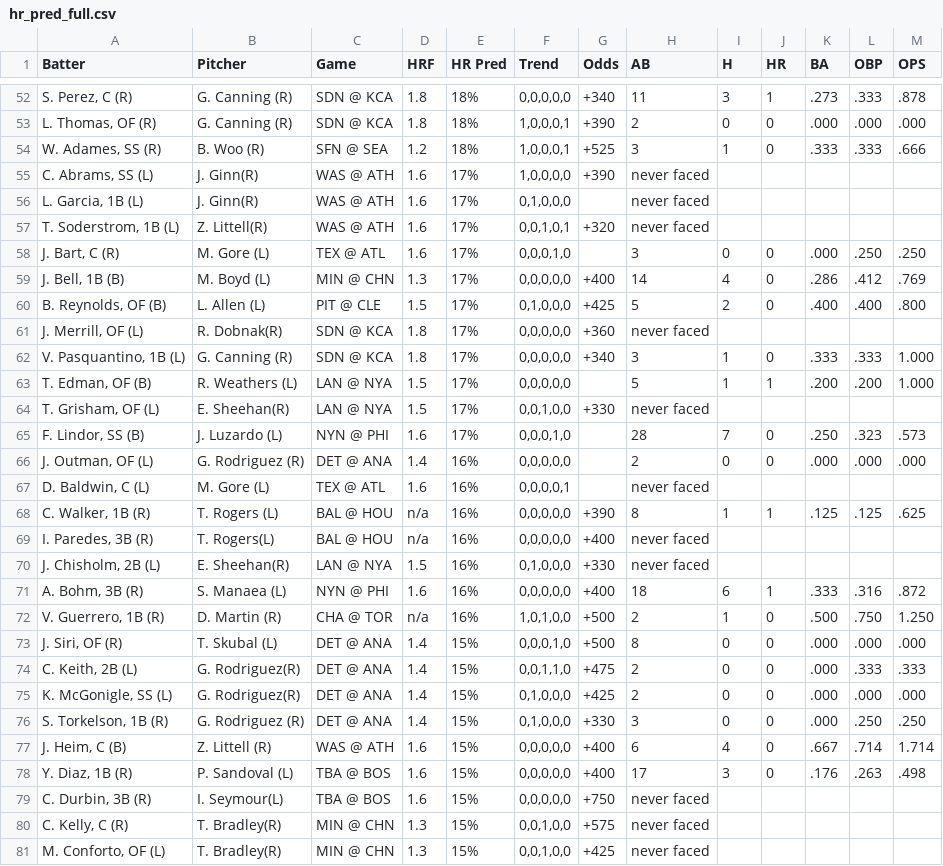
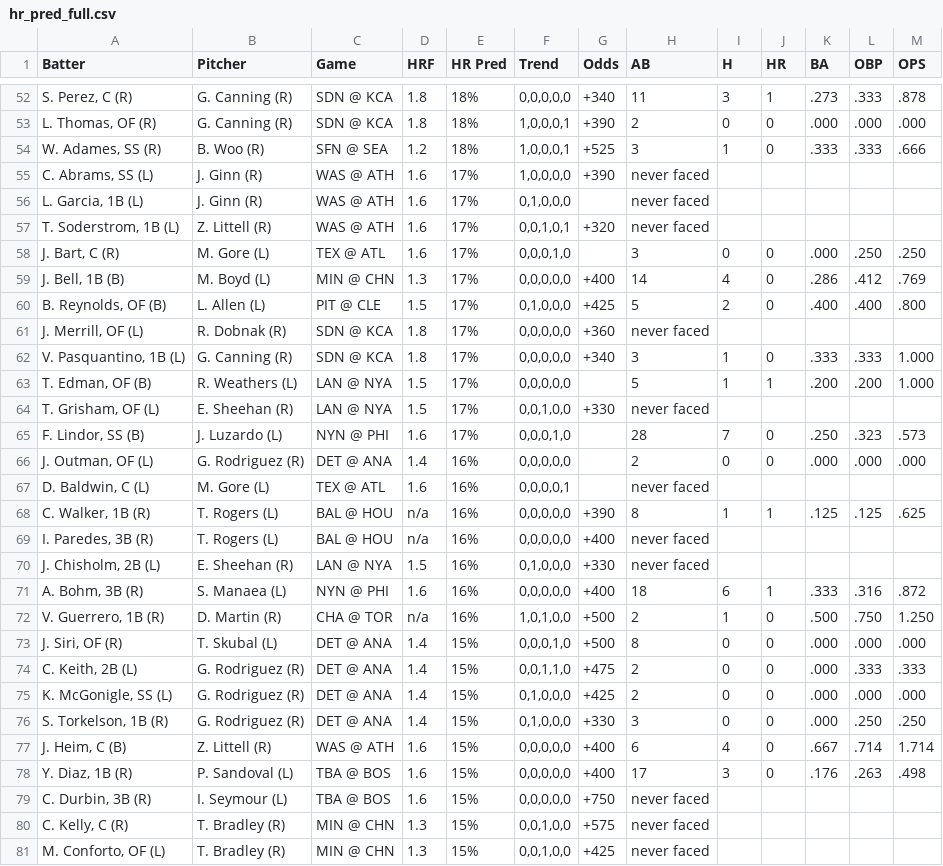
Before and after one commit to lgdsbrand/MLB-Hitters-Hub, a CSV file: backend/hr_pred_full.csv, drawn as a sheet; only a part is shown, gaps mark what is left out; the diff covers the shown part only.

```diff
--- a/backend/hr_pred_full.csv
+++ b/backend/hr_pred_full.csv
@@ -54,5 +54,5 @@ Batter,Pitcher,Game,HRF,HR Pred,Trend,Odds,AB,H,HR,BA,OBP,OPS
 "W. Adames, SS (R)",B. Woo (R),SFN @ SEA,1.2,18%,"1,0,0,0,1",+525,3,1,0,.333,.333,.666
-"C. Abrams, SS (L)",J. Ginn(R),WAS @ ATH,1.6,17%,"1,0,0,0,0",+390,never faced,,,,,
-"L. Garcia, 1B (L)",J. Ginn(R),WAS @ ATH,1.6,17%,"0,1,0,0,0",,never faced,,,,,
-"T. Soderstrom, 1B (L)",Z. Littell(R),WAS @ ATH,1.6,17%,"0,0,1,0,1",+320,never faced,,,,,
+"C. Abrams, SS (L)",J. Ginn (R),WAS @ ATH,1.6,17%,"1,0,0,0,0",+390,never faced,,,,,
+"L. Garcia, 1B (L)",J. Ginn (R),WAS @ ATH,1.6,17%,"0,1,0,0,0",,never faced,,,,,
+"T. Soderstrom, 1B (L)",Z. Littell (R),WAS @ ATH,1.6,17%,"0,0,1,0,1",+320,never faced,,,,,
 "J. Bart, C (R)",M. Gore (L),TEX @ ATL,1.6,17%,"0,0,0,1,0",,3,0,0,.000,.250,.250
@@ -60,6 +60,6 @@ Batter,Pitcher,Game,HRF,HR Pred,Trend,Odds,AB,H,HR,BA,OBP,OPS
 "B. Reynolds, OF (B)",L. Allen (L),PIT @ CLE,1.5,17%,"0,1,0,0,0",+425,5,2,0,.400,.400,.800
-"J. Merrill, OF (L)",R. Dobnak(R),SDN @ KCA,1.8,17%,"0,0,0,0,0",+360,never faced,,,,,
+"J. Merrill, OF (L)",R. Dobnak (R),SDN @ KCA,1.8,17%,"0,0,0,0,0",+360,never faced,,,,,
 "V. Pasquantino, 1B (L)",G. Canning (R),SDN @ KCA,1.8,17%,"0,0,0,0,0",+340,3,1,0,.333,.333,1.000
 "T. Edman, OF (B)",R. Weathers (L),LAN @ NYA,1.5,17%,"0,0,0,0,0",,5,1,1,.200,.200,1.000
-"T. Grisham, OF (L)",E. Sheehan(R),LAN @ NYA,1.5,17%,"0,0,1,0,0",+330,never faced,,,,,
+"T. Grisham, OF (L)",E. Sheehan (R),LAN @ NYA,1.5,17%,"0,0,1,0,0",+330,never faced,,,,,
 "F. Lindor, SS (B)",J. Luzardo (L),NYN @ PHI,1.6,17%,"0,0,0,1,0",,28,7,0,.250,.323,.573
@@ -68,4 +68,4 @@ Batter,Pitcher,Game,HRF,HR Pred,Trend,Odds,AB,H,HR,BA,OBP,OPS
 "C. Walker, 1B (R)",T. Rogers (L),BAL @ HOU,n/a,16%,"0,0,0,0,0",+390,8,1,1,.125,.125,.625
-"I. Paredes, 3B (R)",T. Rogers(L),BAL @ HOU,n/a,16%,"0,0,0,0,0",+400,never faced,,,,,
-"J. Chisholm, 2B (L)",E. Sheehan(R),LAN @ NYA,1.5,16%,"0,1,0,0,0",+330,never faced,,,,,
+"I. Paredes, 3B (R)",T. Rogers (L),BAL @ HOU,n/a,16%,"0,0,0,0,0",+400,never faced,,,,,
+"J. Chisholm, 2B (L)",E. Sheehan (R),LAN @ NYA,1.5,16%,"0,1,0,0,0",+330,never faced,,,,,
 "A. Bohm, 3B (R)",S. Manaea (L),NYN @ PHI,1.6,16%,"0,0,0,0,0",+400,18,6,1,.333,.316,.872
@@ -73,4 +73,4 @@ Batter,Pitcher,Game,HRF,HR Pred,Trend,Odds,AB,H,HR,BA,OBP,OPS
 "J. Siri, OF (R)",T. Skubal (L),DET @ ANA,1.4,15%,"0,0,0,1,0",+500,8,0,0,.000,.000,.000
-"C. Keith, 2B (L)",G. Rodriguez(R),DET @ ANA,1.4,15%,"0,0,1,1,0",+475,2,0,0,.000,.333,.333
-"K. McGonigle, SS (L)",G. Rodriguez(R),DET @ ANA,1.4,15%,"0,1,0,0,0",+425,2,0,0,.000,.000,.000
+"C. Keith, 2B (L)",G. Rodriguez (R),DET @ ANA,1.4,15%,"0,0,1,1,0",+475,2,0,0,.000,.333,.333
+"K. McGonigle, SS (L)",G. Rodriguez (R),DET @ ANA,1.4,15%,"0,1,0,0,0",+425,2,0,0,.000,.000,.000
 "S. Torkelson, 1B (R)",G. Rodriguez (R),DET @ ANA,1.4,15%,"0,1,0,0,0",+330,3,0,0,.000,.250,.250
@@ -78,4 +78,4 @@ Batter,Pitcher,Game,HRF,HR Pred,Trend,Odds,AB,H,HR,BA,OBP,OPS
 "Y. Diaz, 1B (R)",P. Sandoval (L),TBA @ BOS,1.6,15%,"0,0,0,0,0",+400,17,3,0,.176,.263,.498
-"C. Durbin, 3B (R)",I. Seymour(L),TBA @ BOS,1.6,15%,"0,0,0,0,0",+750,never faced,,,,,
-"C. Kelly, C (R)",T. Bradley(R),MIN @ CHN,1.3,15%,"0,0,1,0,0",+575,never faced,,,,,
-"M. Conforto, OF (L)",T. Bradley(R),MIN @ CHN,1.3,15%,"0,0,1,0,0",+425,never faced,,,,,
+"C. Durbin, 3B (R)",I. Seymour (L),TBA @ BOS,1.6,15%,"0,0,0,0,0",+750,never faced,,,,,
+"C. Kelly, C (R)",T. Bradley (R),MIN @ CHN,1.3,15%,"0,0,1,0,0",+575,never faced,,,,,
+"M. Conforto, OF (L)",T. Bradley (R),MIN @ CHN,1.3,15%,"0,0,1,0,0",+425,never faced,,,,,
```
Also changed, not shown: 47 edited cells elsewhere in this file.
